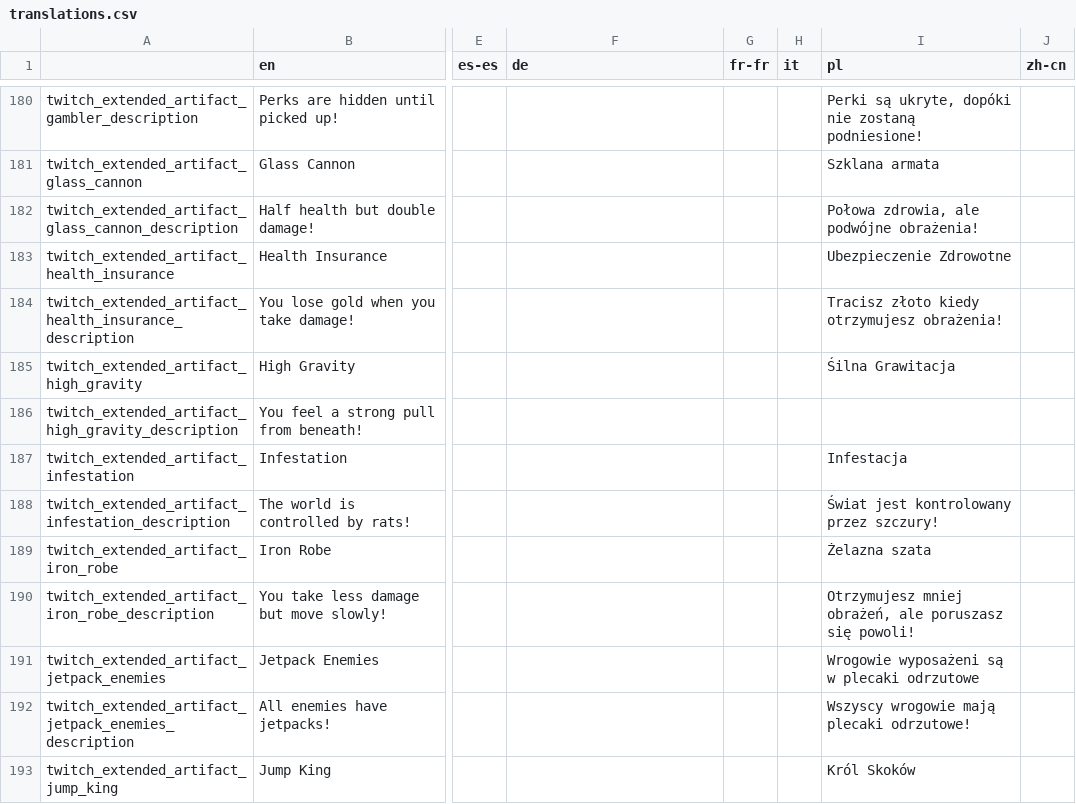
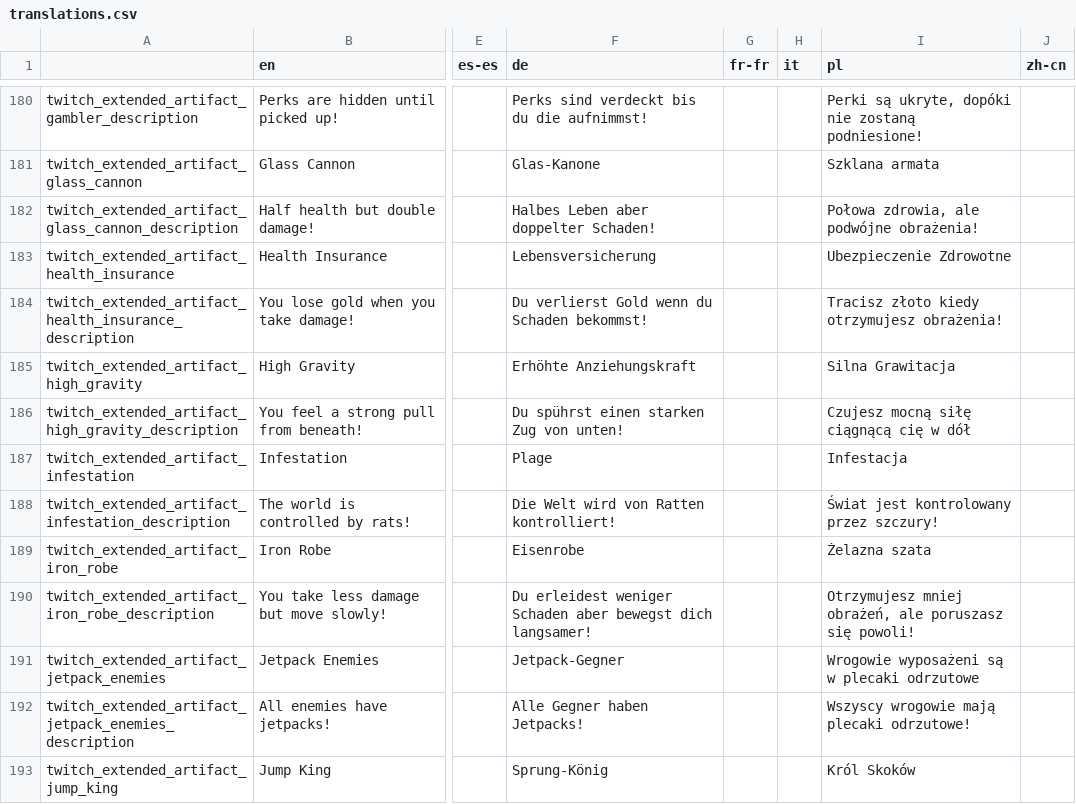
Before and after one commit to EvaisaDev/Twitch-Extended, a CSV file: twitch_extended/files/translations.csv, drawn as a sheet; only a part is shown, gaps mark what is left out; the diff covers the shown part only; the diff names each change by its address in the sheet, - before the commit and + after, or states it on an @@ line.

```diff
--- a/twitch_extended/files/translations.csv
+++ b/twitch_extended/files/translations.csv
-F180 (de): (empty)
+F180 (de): Perks sind verdeckt bis du die aufnimmst!
-F181 (de): (empty)
+F181 (de): Glas-Kanone
-F182 (de): (empty)
+F182 (de): Halbes Leben aber doppelter Schaden!
-F183 (de): (empty)
+F183 (de): Lebensversicherung
-F184 (de): (empty)
+F184 (de): Du verlierst Gold wenn du Schaden bekommst!
-F185 (de): (empty)
+F185 (de): Erhöhte Anziehungskraft
-I185 (pl): Śilna Grawitacja
+I185 (pl): Silna Grawitacja
-F186 (de): (empty)
+F186 (de): Du spührst einen starken Zug von unten!
-I186 (pl): (empty)
+I186 (pl): Czujesz mocną siłę ciągnącą cię w dół
-F187 (de): (empty)
+F187 (de): Plage
-F188 (de): (empty)
+F188 (de): Die Welt wird von Ratten kontrolliert!
-F189 (de): (empty)
+F189 (de): Eisenrobe
-F190 (de): (empty)
+F190 (de): Du erleidest weniger Schaden aber bewegst dich langsamer!
-F191 (de): (empty)
+F191 (de): Jetpack-Gegner
-F192 (de): (empty)
+F192 (de): Alle Gegner haben Jetpacks!
-F193 (de): (empty)
+F193 (de): Sprung-König
```
Also changed, not shown: 173 edited cells elsewhere in this file, 6 other files.
